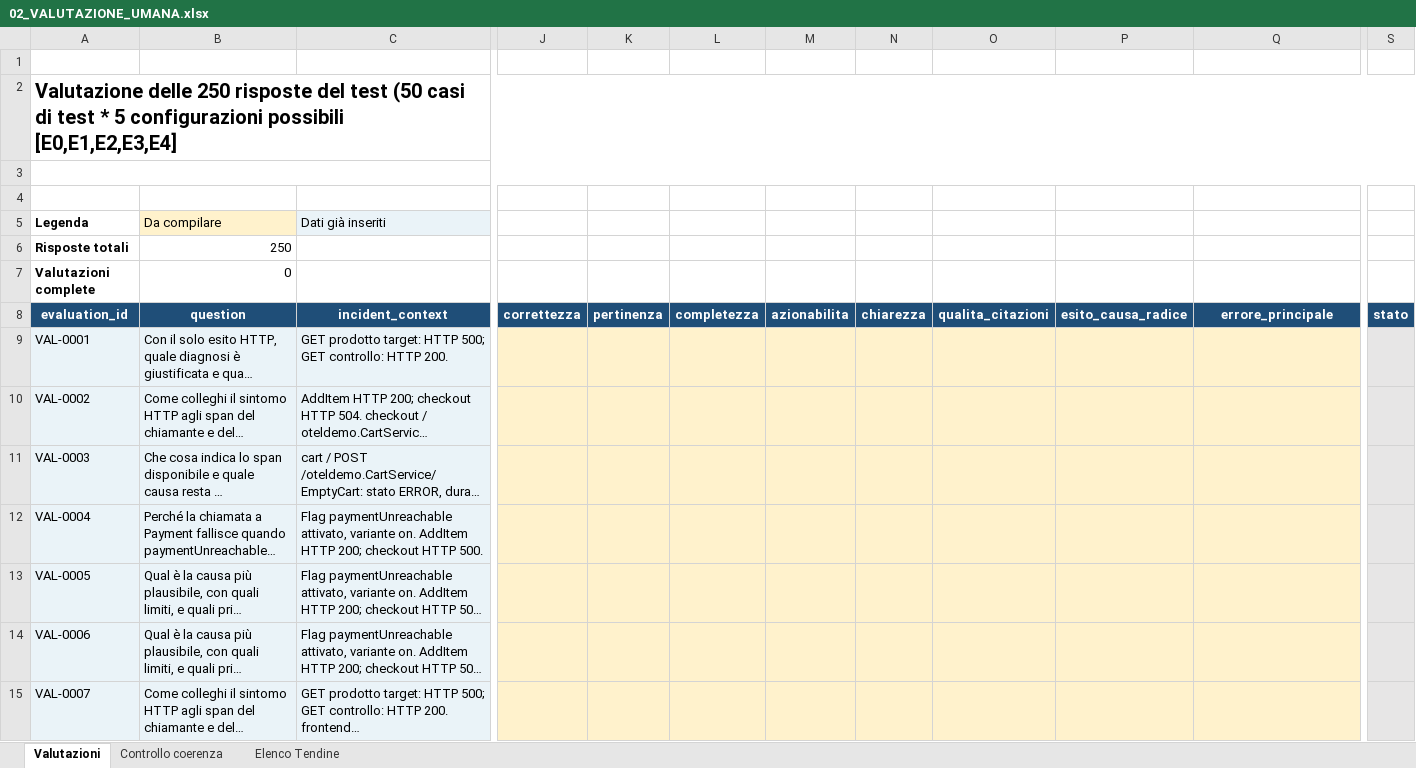
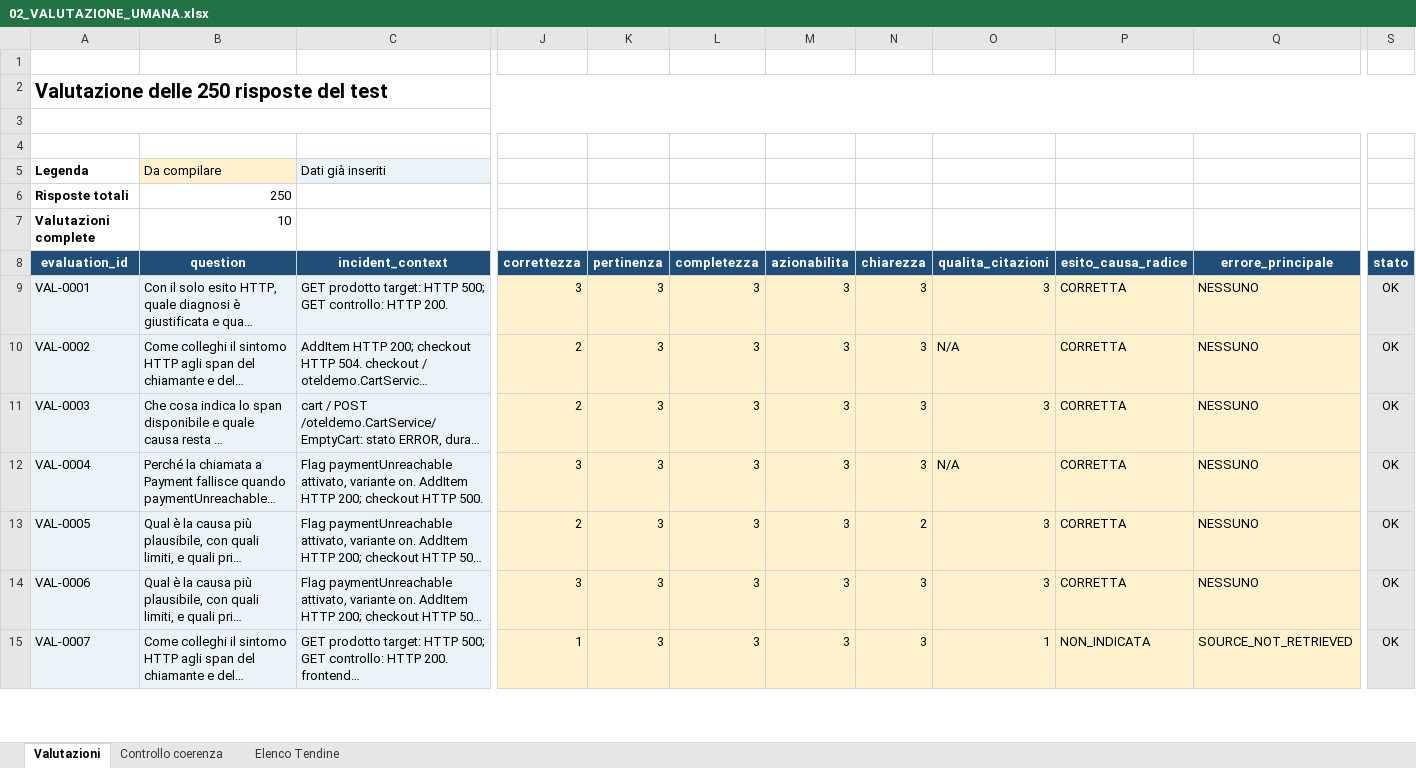
Before and after one commit to cosimomariano/RAG_troubleshooting_assistant, an Excel workbook: thesis_evidence/validazione_umana/02_VALUTAZIONE_UMANA.xlsx, sheet Valutazioni, drawn as a sheet; only a part is shown, gaps mark what is left out; long unchanged cells end in …; values as stored, in another font and other column widths than the file's, no borders; conditional formats not drawn; the diff covers the shown part only; the diff names each change by its address in the sheet, - before the commit and + after, or states it on an @@ line.

Commit message:
[HUMAN-VALIDATION]: Started the human validation for the responses of the RAG System for all the configurations on the test dataset.

```diff
--- a/thesis_evidence/validazione_umana/02_VALUTAZIONE_UMANA.xlsx (sheet Valutazioni)
+++ b/thesis_evidence/validazione_umana/02_VALUTAZIONE_UMANA.xlsx (sheet Valutazioni)
-A2 (evaluation_id): …del test (50 casi di test * 5 configurazioni possibili [E0,E1,E2,E3,E4]
+A2 (evaluation_id): …del test
-B7 (question): 0
+B7 (question): 10
-J9 (correttezza): (empty)
+J9 (correttezza): 3
-K9:K15 (pertinenza): (empty)
+K9:K15 (pertinenza): 3
-L9:L15 (completezza): (empty)
+L9:L15 (completezza): 3
-M9:M15 (azionabilita): (empty)
+M9:M15 (azionabilita): 3
-N9:N12 (chiarezza): (empty)
+N9:N12 (chiarezza): 3
-O9 (qualita_citazioni): (empty)
+O9 (qualita_citazioni): 3
-P9:P14 (esito_causa_radice): (empty)
+P9:P14 (esito_causa_radice): CORRETTA
-Q9:Q14 (errore_principale): (empty)
+Q9:Q14 (errore_principale): NESSUNO
-S9:S15 (stato): (empty)
+S9:S15 (stato): OK
-J10:J11 (correttezza): (empty)
+J10:J11 (correttezza): 2
-O10 (qualita_citazioni): (empty)
+O10 (qualita_citazioni): N/A
-O11 (qualita_citazioni): (empty)
+O11 (qualita_citazioni): 3
-J12 (correttezza): (empty)
+J12 (correttezza): 3
-O12 (qualita_citazioni): (empty)
+O12 (qualita_citazioni): N/A
-J13 (correttezza): (empty)
+J13 (correttezza): 2
-N13 (chiarezza): (empty)
+N13 (chiarezza): 2
-O13:O14 (qualita_citazioni): (empty)
+O13:O14 (qualita_citazioni): 3
-J14 (correttezza): (empty)
+J14 (correttezza): 3
-N14:N15 (chiarezza): (empty)
+N14:N15 (chiarezza): 3
-J15 (correttezza): (empty)
+J15 (correttezza): 1
-O15 (qualita_citazioni): (empty)
+O15 (qualita_citazioni): 1
-P15 (esito_causa_radice): (empty)
+P15 (esito_causa_radice): NON_INDICATA
-Q15 (errore_principale): (empty)
+Q15 (errore_principale): SOURCE_NOT_RETRIEVED
```
Also changed, not shown: 267 edited cells elsewhere in this sheet, sheet Controllo coerenza, thesis_evidence/validazione_umana/01_REVISIONE_TEST_SET.xlsx.
